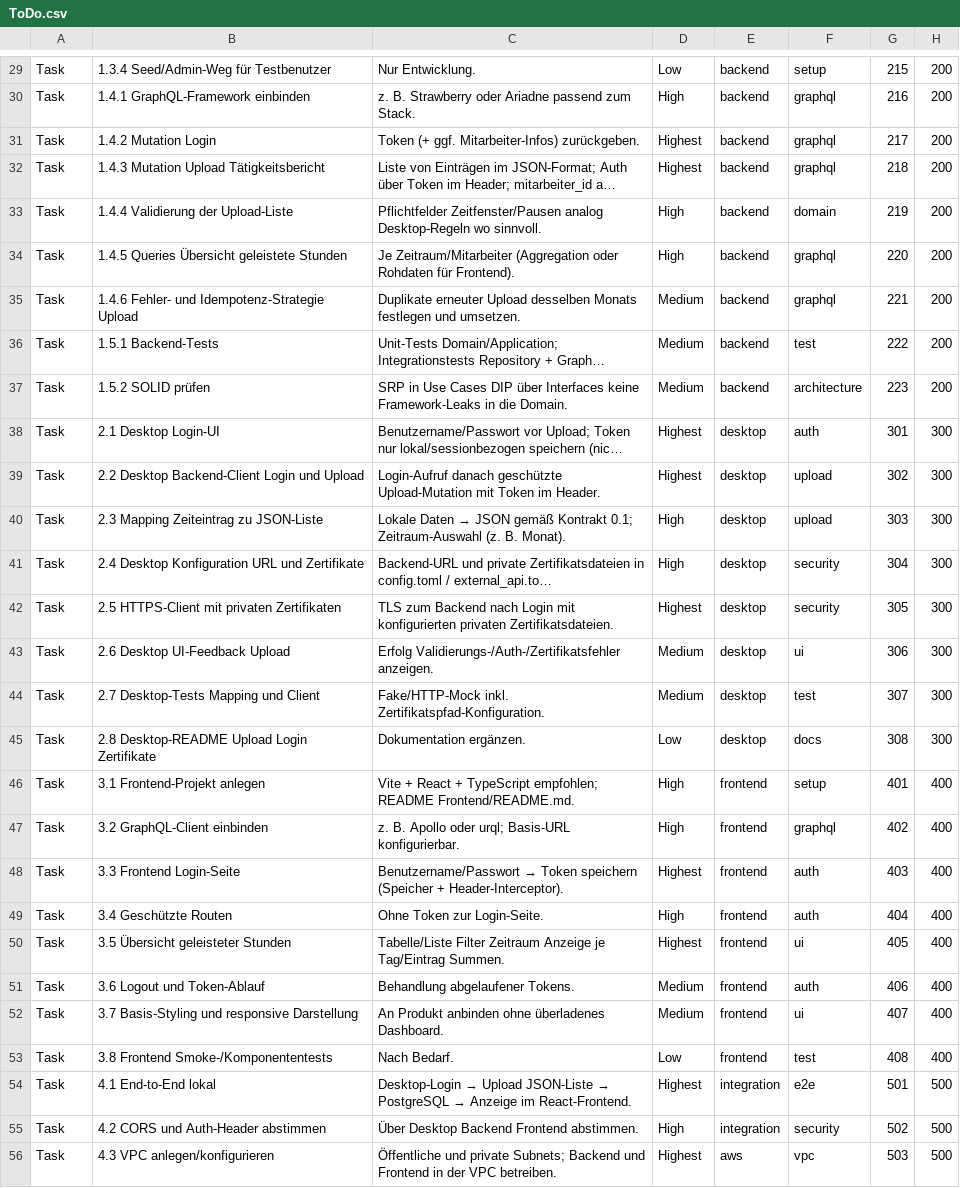
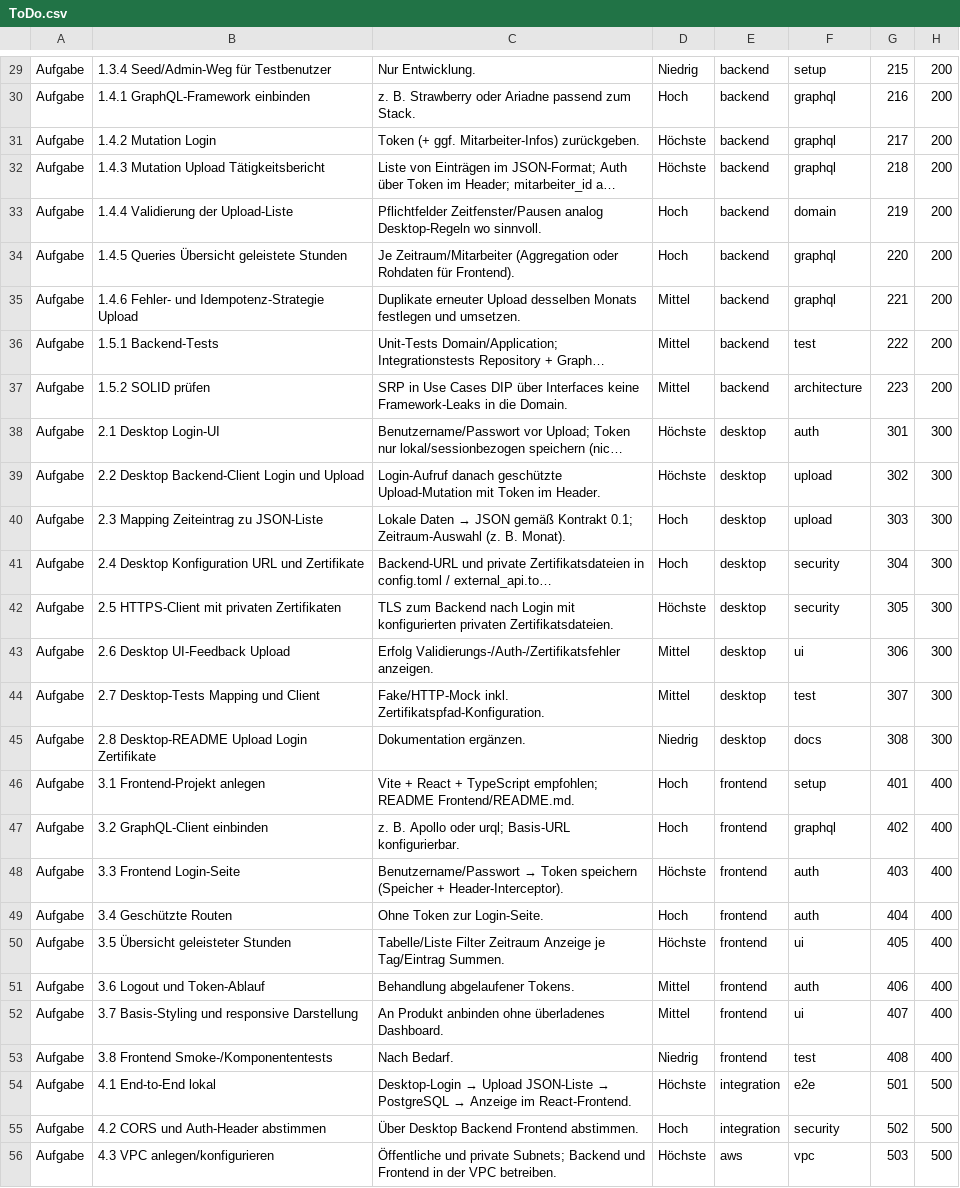
Before and after one commit to carlosbrockmann-dot/Taetigkeitsbericht_Fullstack, a CSV file: ToDo.csv, drawn as a sheet; only a part is shown, gaps mark what is left out; long unchanged cells end in …; the diff covers the shown part only; the diff names each change by its address in the sheet, - before the commit and + after, or states it on an @@ line.

```diff
--- a/ToDo.csv
+++ b/ToDo.csv
-A29:A56: Task
+A29:A56: Aufgabe
-D29: Low
+D29: Niedrig
-D30: High
+D30: Hoch
-D31:D32: Highest
+D31:D32: Höchste
-D33:D34: High
+D33:D34: Hoch
-D35:D37: Medium
+D35:D37: Mittel
-D38:D39: Highest
+D38:D39: Höchste
-D40:D41: High
+D40:D41: Hoch
-D42: Highest
+D42: Höchste
-D43:D44: Medium
+D43:D44: Mittel
-D45: Low
+D45: Niedrig
-D46:D47: High
+D46:D47: Hoch
-D48: Highest
+D48: Höchste
-D49: High
+D49: Hoch
-D50: Highest
+D50: Höchste
-D51:D52: Medium
+D51:D52: Mittel
-D53: Low
+D53: Niedrig
-D54: Highest
+D54: Höchste
-D55: High
+D55: Hoch
-D56: Highest
+D56: Höchste
```
Also changed, not shown: 1 added row, 1 removed row and 72 edited cells elsewhere in this file.
